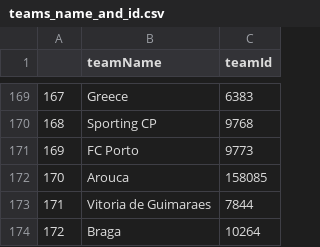
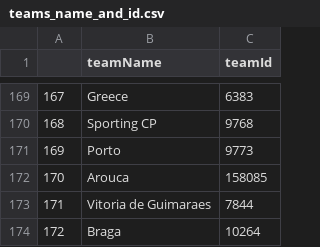
Before and after one commit to pehmsc/PF_Data, a CSV file: teams_name_and_id.csv, drawn as a sheet; only a part is shown, gaps mark what is left out.

Commit message:
Update teams_name_and_id.csv

```diff
--- a/teams_name_and_id.csv
+++ b/teams_name_and_id.csv
@@ -170,3 +170,3 @@
 168,Sporting CP,9768
-169,FC Porto,9773
+169,Porto,9773
 170,Arouca,158085
```
